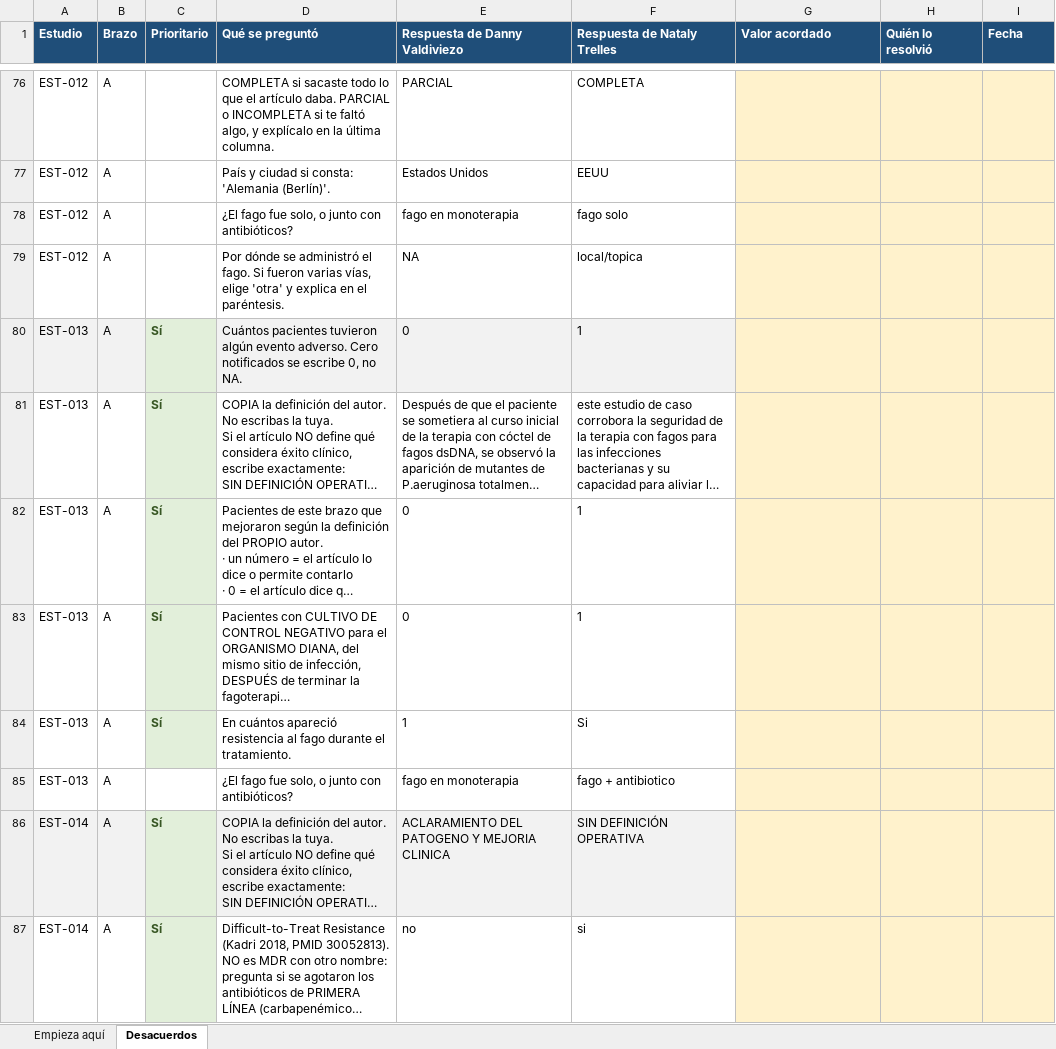
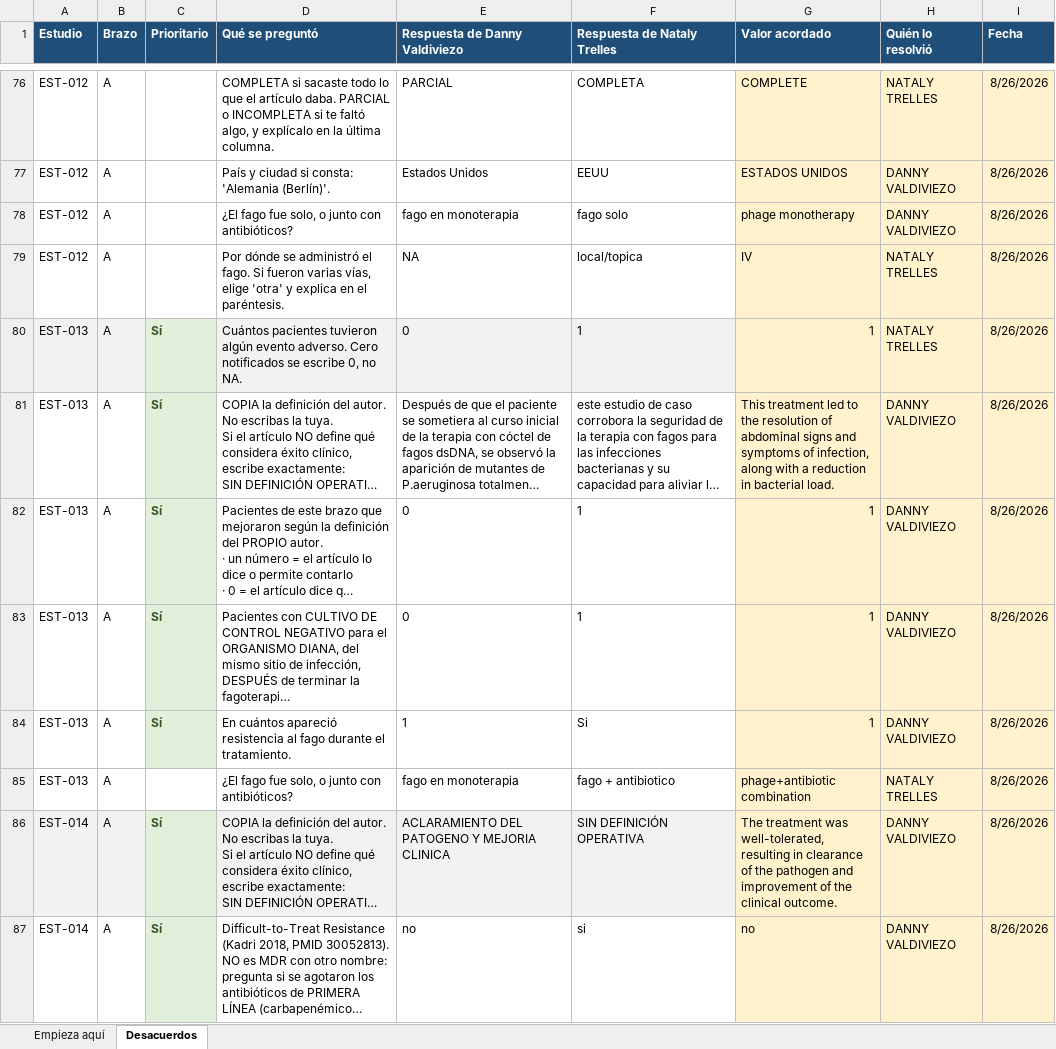
Before and after one commit to DANNY-LAB93/clo-author, an Excel workbook: revision_sistematica/extraccion/ADJUDICACION_conflictos.xlsx, sheet Desacuerdos, drawn as a sheet; only a part is shown, gaps mark what is left out; long unchanged cells end in …; values as stored, in another font and other column widths than the file's, no borders; the diff covers the shown part only; the diff names each change by its address in the sheet, - before the commit and + after, or states it on an @@ line.

```diff
--- a/revision_sistematica/extraccion/ADJUDICACION_conflictos.xlsx (sheet Desacuerdos)
+++ b/revision_sistematica/extraccion/ADJUDICACION_conflictos.xlsx (sheet Desacuerdos)
-G76 (Valor acordado): (empty)
+G76 (Valor acordado): COMPLETE
-H76 (Quién lo resolvió): (empty)
+H76 (Quién lo resolvió): NATALY TRELLES
-I76:I87 (Fecha): (empty)
+I76:I87 (Fecha): 8/26/2026
-G77 (Valor acordado): (empty)
+G77 (Valor acordado): ESTADOS UNIDOS
-H77:H78 (Quién lo resolvió): (empty)
+H77:H78 (Quién lo resolvió): DANNY VALDIVIEZO
-G78 (Valor acordado): (empty)
+G78 (Valor acordado): phage monotherapy
-G79 (Valor acordado): (empty)
+G79 (Valor acordado): IV
-H79:H80 (Quién lo resolvió): (empty)
+H79:H80 (Quién lo resolvió): NATALY TRELLES
-G80 (Valor acordado): (empty)
+G80 (Valor acordado): 1
-G81 (Valor acordado): (empty)
+G81 (Valor acordado): This treatment led to the resolution of abdominal signs and symptoms of infection, along with a reduction in bacterial load.
-H81:H84 (Quién lo resolvió): (empty)
+H81:H84 (Quién lo resolvió): DANNY VALDIVIEZO
-G82:G84 (Valor acordado): (empty)
+G82:G84 (Valor acordado): 1
-G85 (Valor acordado): (empty)
+G85 (Valor acordado): phage+antibiotic combination
-H85 (Quién lo resolvió): (empty)
+H85 (Quién lo resolvió): NATALY TRELLES
-G86 (Valor acordado): (empty)
+G86 (Valor acordado): The treatment was well-tolerated, resulting in clearance of the pathogen and improvement of the clinical outcome.
-H86:H87 (Quién lo resolvió): (empty)
+H86:H87 (Quién lo resolvió): DANNY VALDIVIEZO
-G87 (Valor acordado): (empty)
+G87 (Valor acordado): no
```
Also changed, not shown: 1678 edited cells and cell formats elsewhere in this sheet, verificables revisión sistemática/S10_idioma_verificado_sobre_texto_completo.xlsx, verificables revisión sistemática/S3_decisiones_etapa2_titulo.xlsx, 36 other files.
